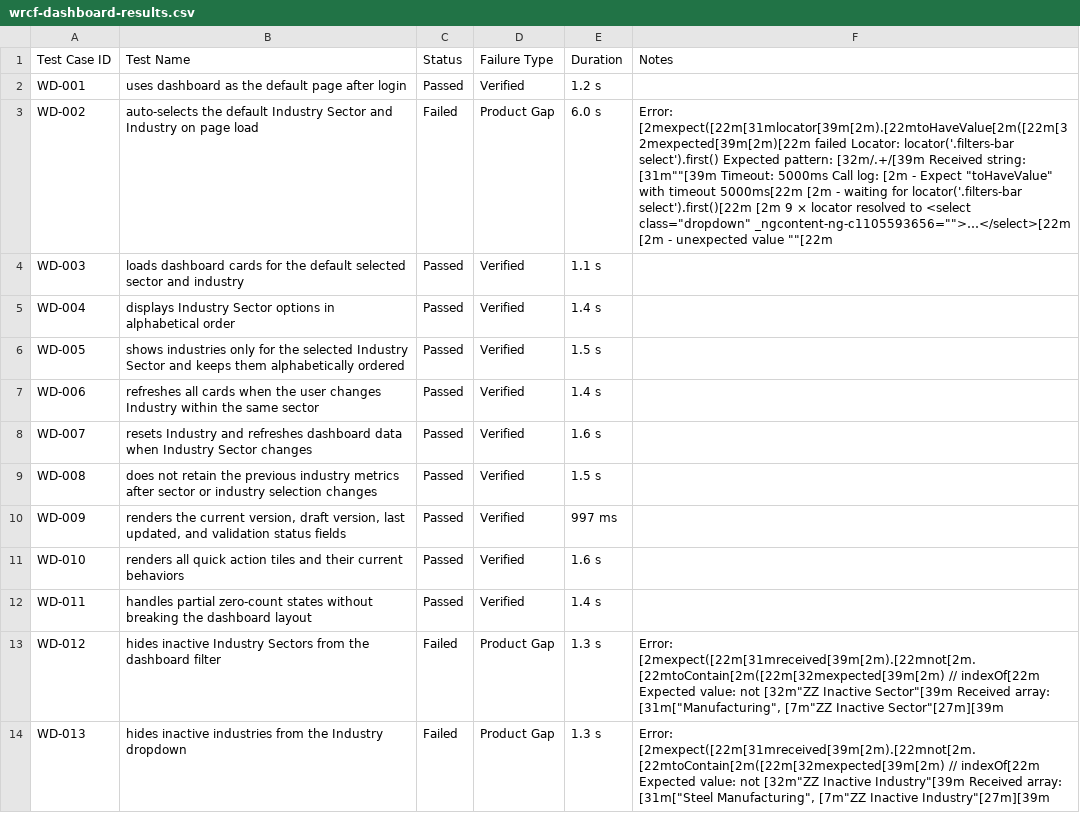
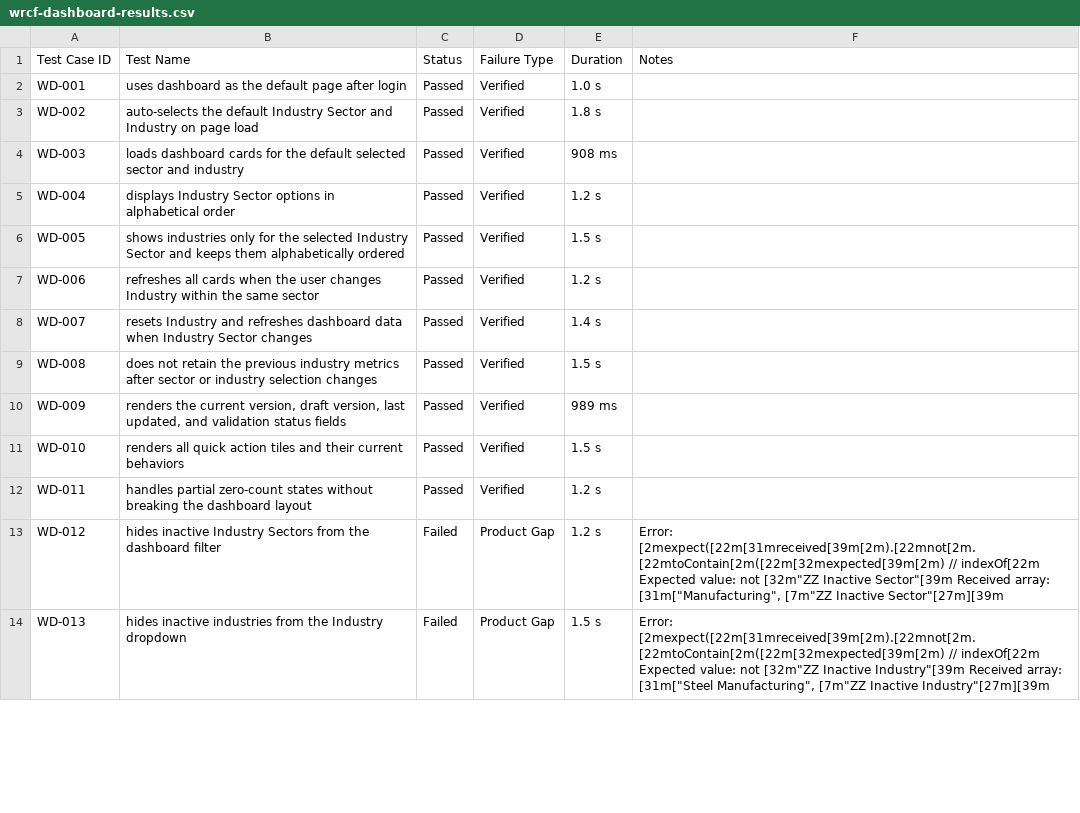
Before and after one commit to Whizard-Pvt-Ltd/whizard-platform, a CSV file: manual-tests/results/wrcf-dashboard-results.csv, drawn as a sheet; only a part is shown; the diff covers the shown part only; the diff names each change by its address in the sheet, - before the commit and + after, or states it on an @@ line.

```diff
--- a/manual-tests/results/wrcf-dashboard-results.csv
+++ b/manual-tests/results/wrcf-dashboard-results.csv
-E2 (Duration): 1.2 s
+E2 (Duration): 1.0 s
-C3 (Status): Failed
+C3 (Status): Passed
-D3 (Failure Type): Product Gap
+D3 (Failure Type): Verified
-E3 (Duration): 6.0 s
+E3 (Duration): 1.8 s
-F3 (Notes): Error: [2mexpect([22m[31mlocator[39m[2m).[22mtoHaveValue[2m([22m[32mexpected[39m[2m)[22m failed Locator: locator('.filters-bar select').first() Expected pattern: [32m/.+/[39m Received string: [31m""[39m Timeout: 5000ms Call log: [2m - Expect "toHaveValue" with timeout 5000ms[22m [2m - waiting for locator('.filters-bar select').first()[22m [2m 9 × locator resolved to <select class="dropdown" _ngcontent-ng-c1105593656="">…</select>[22m [2m - unexpected value ""[22m
+F3 (Notes): (empty)
-E4 (Duration): 1.1 s
+E4 (Duration): 908 ms
-E5 (Duration): 1.4 s
+E5 (Duration): 1.2 s
-E7 (Duration): 1.4 s
+E7 (Duration): 1.2 s
-E8 (Duration): 1.6 s
+E8 (Duration): 1.4 s
-E10 (Duration): 997 ms
+E10 (Duration): 989 ms
-E11 (Duration): 1.6 s
+E11 (Duration): 1.5 s
-E12 (Duration): 1.4 s
+E12 (Duration): 1.2 s
-E13 (Duration): 1.3 s
+E13 (Duration): 1.2 s
-E14 (Duration): 1.3 s
+E14 (Duration): 1.5 s
```
Also changed, not shown: 11 edited cells elsewhere in this file, 21 other files.
